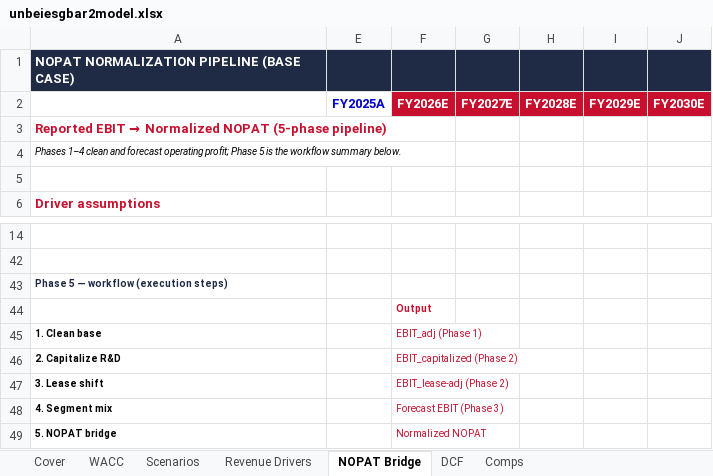
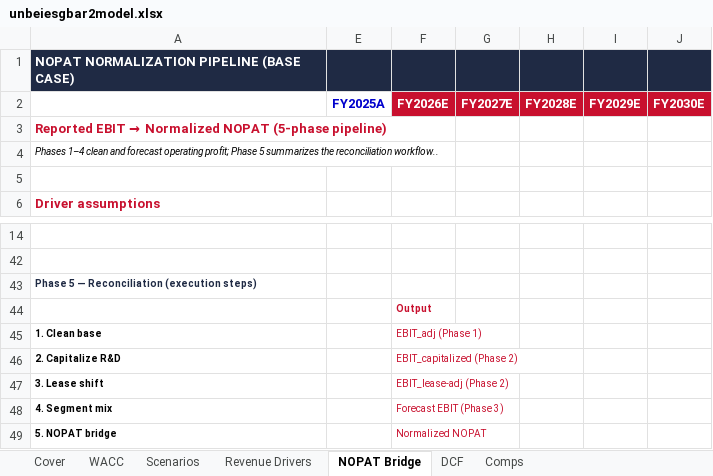
Before and after one commit to vengeanceaiUSC/RM, an Excel workbook: LULU/unbeiesgbar2model.xlsx, sheet NOPAT Bridge, drawn as a sheet; only a part is shown, gaps mark what is left out; values as stored, in another font and other column widths than the file's, no borders; the diff names each change by its address in the sheet, - before the commit and + after, or states it on an @@ line.

```diff
--- a/LULU/unbeiesgbar2model.xlsx (sheet NOPAT Bridge)
+++ b/LULU/unbeiesgbar2model.xlsx (sheet NOPAT Bridge)
-A4: …Phase 5 is the workflow summary below.
+A4: …Phase 5 summarizes the reconciliation workflow..
-A43: Phase 5 — workflow (execution steps)
+A43: Phase 5 — Reconciliation (execution steps)
```
Also changed, not shown: sheet Cover, sheet Comps, sheet Revenue Drivers, sheet DCF, sheet Scenarios, hidden cells, 1 other file.
